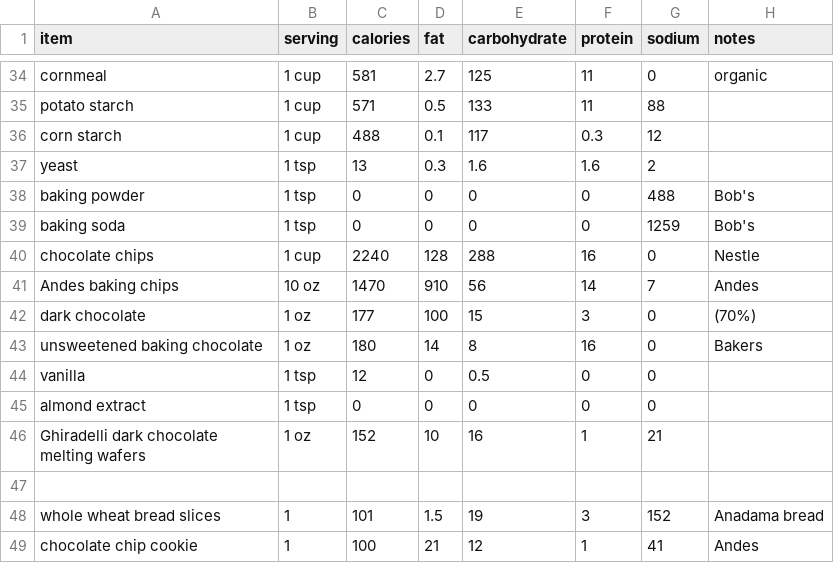
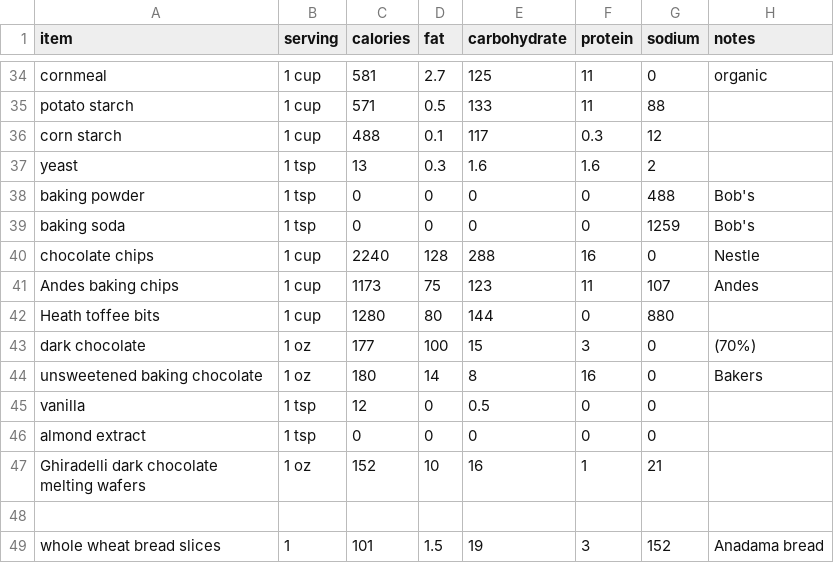
Before and after one commit to cyberfrosty/webapps, a CSV file: nutrition.csv, drawn as a sheet; only a part is shown, gaps mark what is left out; the shorter side is filled out with more unchanged rows.

```diff
--- a/nutrition.csv
+++ b/nutrition.csv
@@ -40,3 +40,4 @@ baking soda,                  1 tsp,     0,    0,   0,   0, 1259, Bob's
 chocolate chips,              1 cup,  2240,  128, 288,  16,    0, Nestle
-Andes baking chips,           10 oz,  1470,  910,  56,  14,    7, Andes
+Andes baking chips,           1 cup,  1173,   75, 123,  11,  107, Andes
+Heath toffee bits,            1 cup,  1280,   80, 144,   0,  880,
 dark chocolate,                1 oz,   177,  100,  15,   3,    0, (70%)
```
Also changed, not shown: 1 other file.
